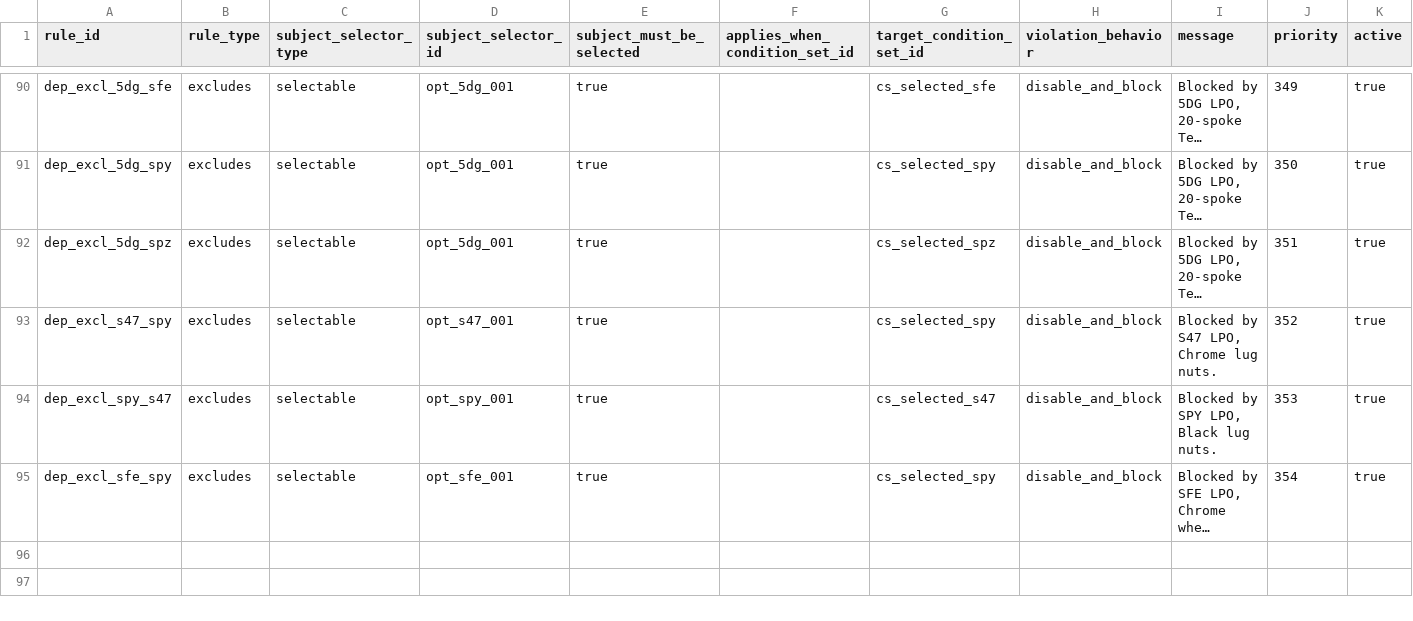
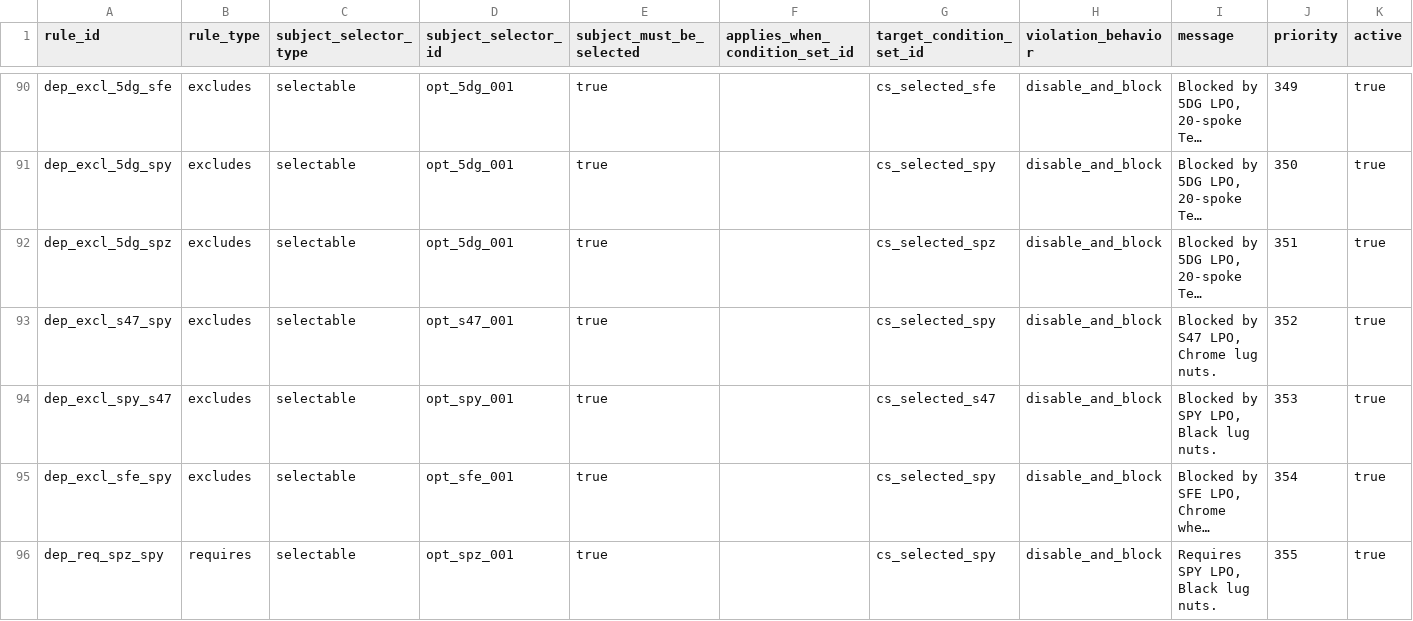
Before and after one commit to seanzmc/27vette, a CSV file: data/stingray/logic/dependency_rules.csv, drawn as a sheet; only a part is shown, gaps mark what is left out; long unchanged cells end in …; the diff names each change by its address in the sheet, - before the commit and + after, or states it on an @@ line.

Commit message:
Adds SPZ→SPY requirement migration
Updates the first-slice migration to treat scoped selectable requirements as option-level links, so the SPZ to SPY dependency is preserved correctly.

Also adjusts preserved-boundary and manifest ownership expectations to reflect the new rule set and the resulting row-count changes.

```diff
--- a/data/stingray/logic/dependency_rules.csv
+++ b/data/stingray/logic/dependency_rules.csv
+row 96: dep_req_spz_spy | requires | selectable | opt_spz_001 | true |  | cs_selected_spy | disable_and_block | Requires SPY LPO, Black lug nuts. | 355 | true
```
Also changed, not shown: data/stingray/validation/projected_slice_ownership.csv, 6 other files.
